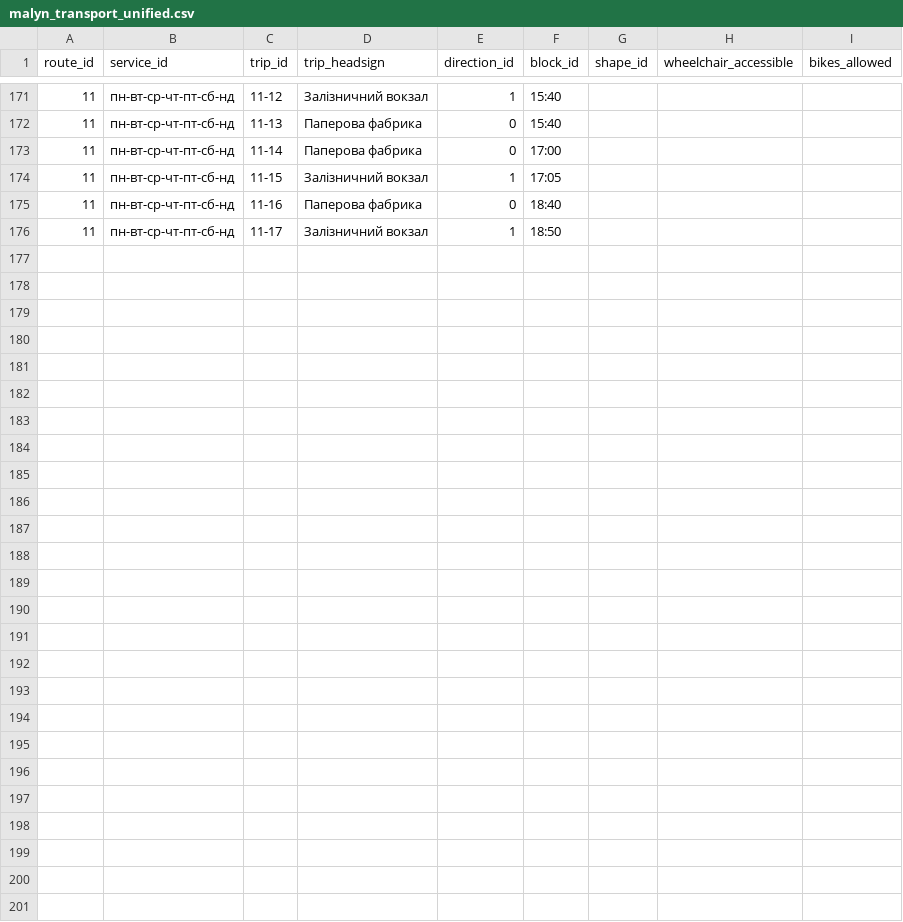
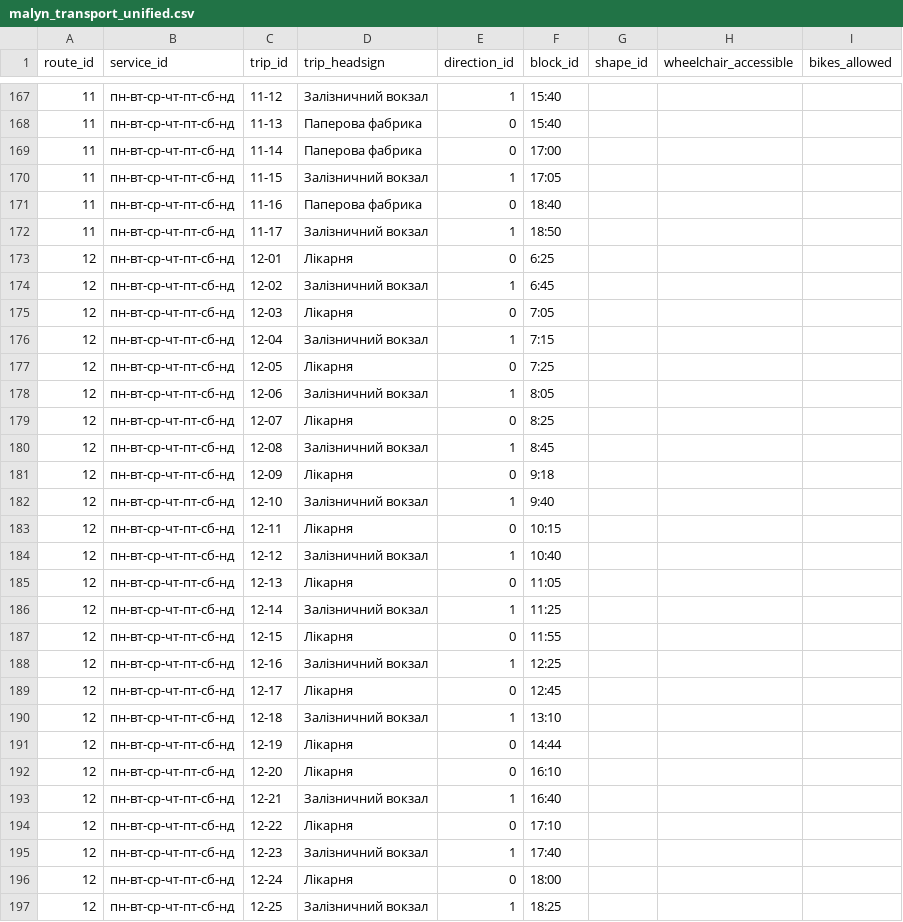
Before and after one commit to drivling/kyiv-malyn-booking, a CSV file: data/malyn-transport/malyn_transport_unified.csv, drawn as a sheet; only a part is shown, gaps mark what is left out; the diff covers the shown part only.

Commit message:
route 12 very not stable

```diff
--- a/data/malyn-transport/malyn_transport_unified.csv
+++ b/data/malyn-transport/malyn_transport_unified.csv
@@ -176 +172,26 @@
 11,пн-вт-ср-чт-пт-сб-нд,11-17,Залізничний вокзал,1,18:50,,,
+12,пн-вт-ср-чт-пт-сб-нд,12-01,Лікарня,0,6:25,,,
+12,пн-вт-ср-чт-пт-сб-нд,12-02,Залізничний вокзал,1,6:45,,,
+12,пн-вт-ср-чт-пт-сб-нд,12-03,Лікарня,0,7:05,,,
+12,пн-вт-ср-чт-пт-сб-нд,12-04,Залізничний вокзал,1,7:15,,,
+12,пн-вт-ср-чт-пт-сб-нд,12-05,Лікарня,0,7:25,,,
+12,пн-вт-ср-чт-пт-сб-нд,12-06,Залізничний вокзал,1,8:05,,,
+12,пн-вт-ср-чт-пт-сб-нд,12-07,Лікарня,0,8:25,,,
+12,пн-вт-ср-чт-пт-сб-нд,12-08,Залізничний вокзал,1,8:45,,,
+12,пн-вт-ср-чт-пт-сб-нд,12-09,Лікарня,0,9:18,,,
+12,пн-вт-ср-чт-пт-сб-нд,12-10,Залізничний вокзал,1,9:40,,,
+12,пн-вт-ср-чт-пт-сб-нд,12-11,Лікарня,0,10:15,,,
+12,пн-вт-ср-чт-пт-сб-нд,12-12,Залізничний вокзал,1,10:40,,,
+12,пн-вт-ср-чт-пт-сб-нд,12-13,Лікарня,0,11:05,,,
+12,пн-вт-ср-чт-пт-сб-нд,12-14,Залізничний вокзал,1,11:25,,,
+12,пн-вт-ср-чт-пт-сб-нд,12-15,Лікарня,0,11:55,,,
+12,пн-вт-ср-чт-пт-сб-нд,12-16,Залізничний вокзал,1,12:25,,,
+12,пн-вт-ср-чт-пт-сб-нд,12-17,Лікарня,0,12:45,,,
+12,пн-вт-ср-чт-пт-сб-нд,12-18,Залізничний вокзал,1,13:10,,,
+12,пн-вт-ср-чт-пт-сб-нд,12-19,Лікарня,0,14:44,,,
+12,пн-вт-ср-чт-пт-сб-нд,12-20,Лікарня,0,16:10,,,
+12,пн-вт-ср-чт-пт-сб-нд,12-21,Залізничний вокзал,1,16:40,,,
+12,пн-вт-ср-чт-пт-сб-нд,12-22,Лікарня,0,17:10,,,
+12,пн-вт-ср-чт-пт-сб-нд,12-23,Залізничний вокзал,1,17:40,,,
+12,пн-вт-ср-чт-пт-сб-нд,12-24,Лікарня,0,18:00,,,
+12,пн-вт-ср-чт-пт-сб-нд,12-25,Залізничний вокзал,1,18:25,,,
```
Also changed, not shown: 4 removed rows elsewhere in this file, 3 other files.
